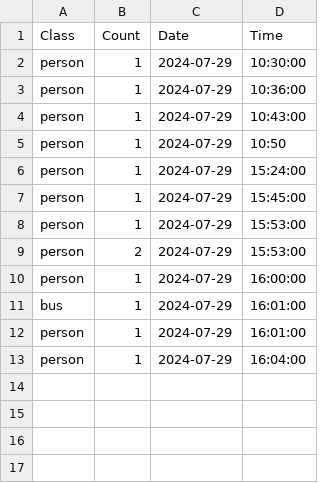
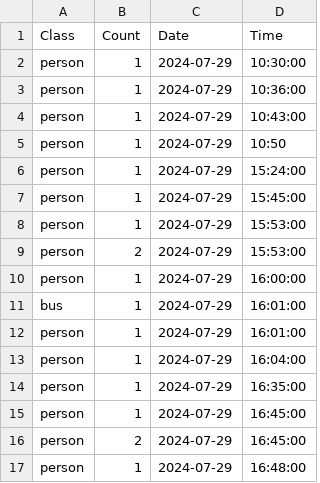
Before and after one commit to Caramantran/road_watcher, a CSV file: Output_data/Hik_test_drive-2024-07-29.csv, drawn as a sheet.

```diff
--- a/Output_data/Hik_test_drive-2024-07-29.csv
+++ b/Output_data/Hik_test_drive-2024-07-29.csv
@@ -13 +13,5 @@ person,1,2024-07-29,16:01:00
 person,1,2024-07-29,16:04:00
+person,1,2024-07-29,16:35:00
+person,1,2024-07-29,16:45:00
+person,2,2024-07-29,16:45:00
+person,1,2024-07-29,16:48:00
```
Also changed, not shown: 6 other files.
